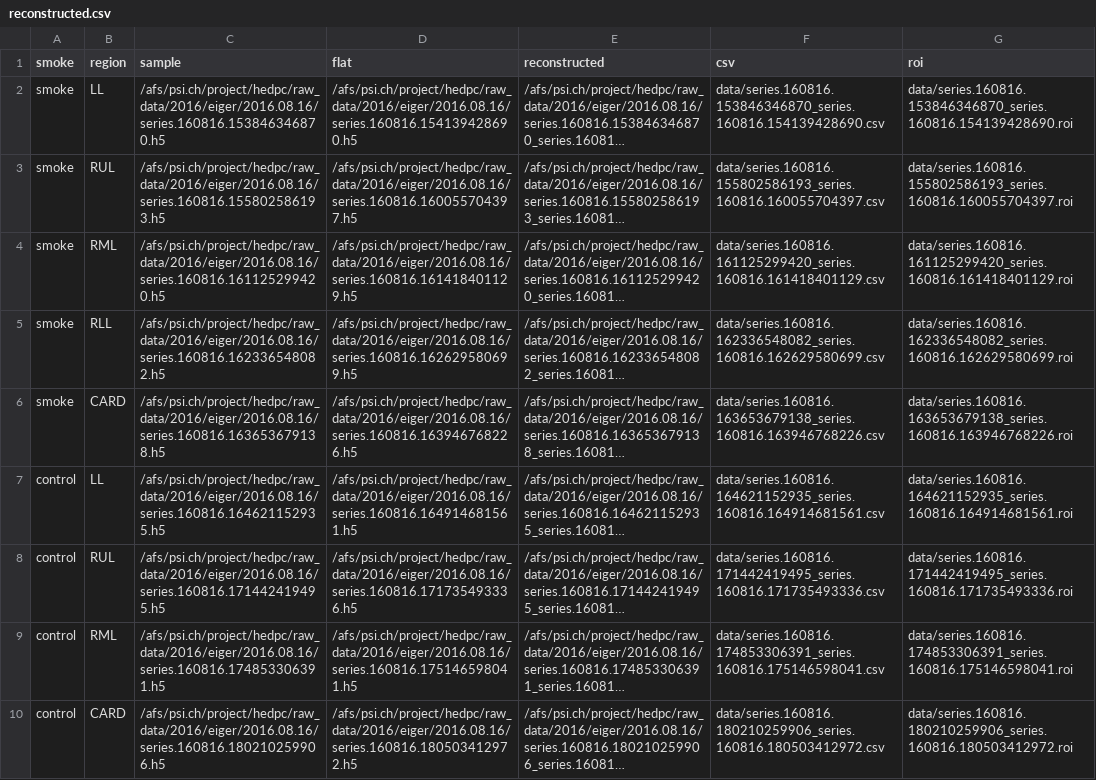
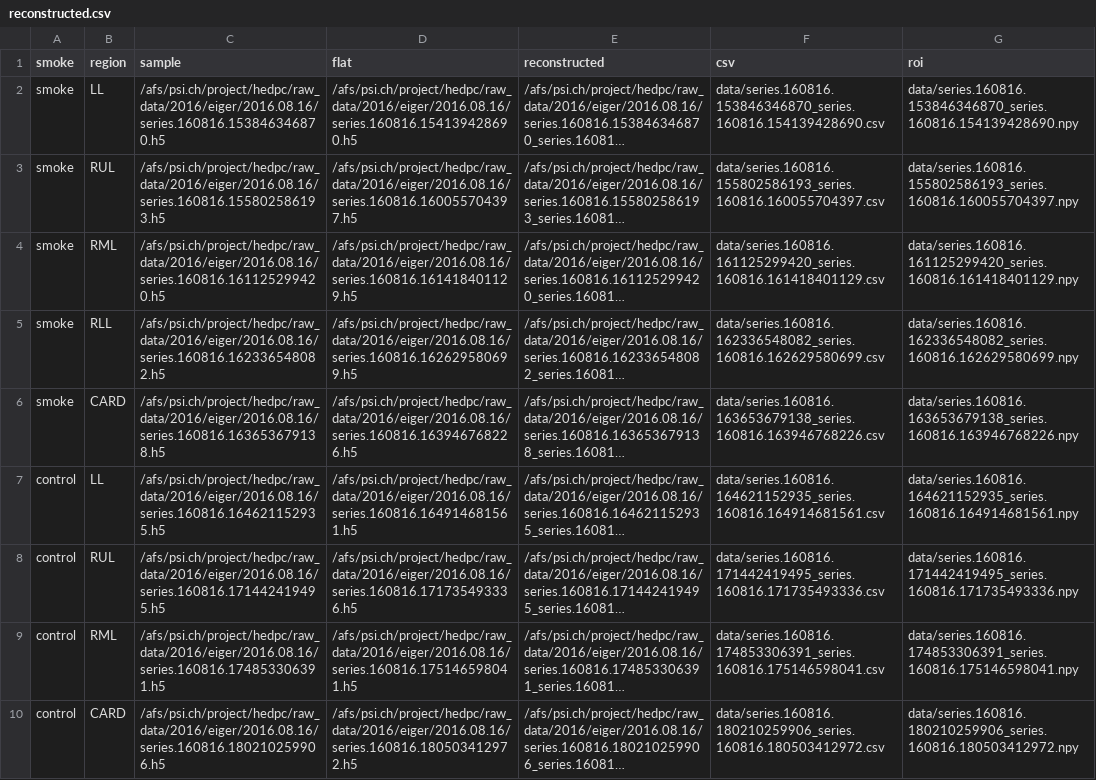
Before and after one commit to Enucatl/dried_lung_samples, a CSV file: reconstructed.csv, drawn as a sheet; long unchanged cells end in …; the diff names each change by its address in the sheet, - before the commit and + after, or states it on an @@ line.

Commit message:
update data selection

```diff
--- a/reconstructed.csv
+++ b/reconstructed.csv
-G2 (roi): data/series.160816.153846346870_series.160816.154139428690.roi
+G2 (roi): data/series.160816.153846346870_series.160816.154139428690.npy
-G3 (roi): data/series.160816.155802586193_series.160816.160055704397.roi
+G3 (roi): data/series.160816.155802586193_series.160816.160055704397.npy
-G4 (roi): data/series.160816.161125299420_series.160816.161418401129.roi
+G4 (roi): data/series.160816.161125299420_series.160816.161418401129.npy
-G5 (roi): data/series.160816.162336548082_series.160816.162629580699.roi
+G5 (roi): data/series.160816.162336548082_series.160816.162629580699.npy
-G6 (roi): data/series.160816.163653679138_series.160816.163946768226.roi
+G6 (roi): data/series.160816.163653679138_series.160816.163946768226.npy
-G7 (roi): data/series.160816.164621152935_series.160816.164914681561.roi
+G7 (roi): data/series.160816.164621152935_series.160816.164914681561.npy
-G8 (roi): data/series.160816.171442419495_series.160816.171735493336.roi
+G8 (roi): data/series.160816.171442419495_series.160816.171735493336.npy
-G9 (roi): data/series.160816.174853306391_series.160816.175146598041.roi
+G9 (roi): data/series.160816.174853306391_series.160816.175146598041.npy
-G10 (roi): data/series.160816.180210259906_series.160816.180503412972.roi
+G10 (roi): data/series.160816.180210259906_series.160816.180503412972.npy
```
Also changed, not shown: 20 other files.
